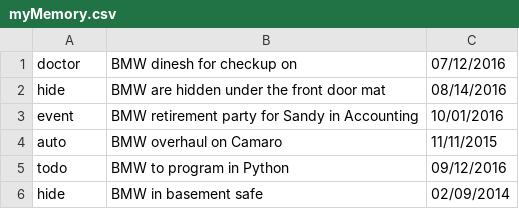
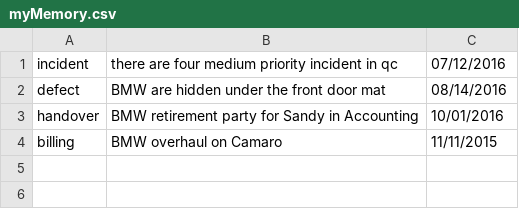
Before and after one commit to dineshbikaner/TestAlexa, a CSV file: myMemory.csv, drawn as a sheet.

Commit message:
Add files via upload

```diff
--- a/myMemory.csv
+++ b/myMemory.csv
@@ -1,6 +1,4 @@
-doctor,BMW dinesh for checkup on,07/12/2016
-hide,BMW are hidden under the front door mat,08/14/2016
-event,BMW retirement party for Sandy in Accounting,10/01/2016
-auto,BMW overhaul on Camaro,11/11/2015
-todo,BMW to program in Python,09/12/2016
-hide,BMW in basement safe,02/09/2014
+incident,there are four medium priority incident in qc,07/12/2016
+defect,BMW are hidden under the front door mat,08/14/2016
+handover,BMW retirement party for Sandy in Accounting,10/01/2016
+billing,BMW overhaul on Camaro,11/11/2015
```
